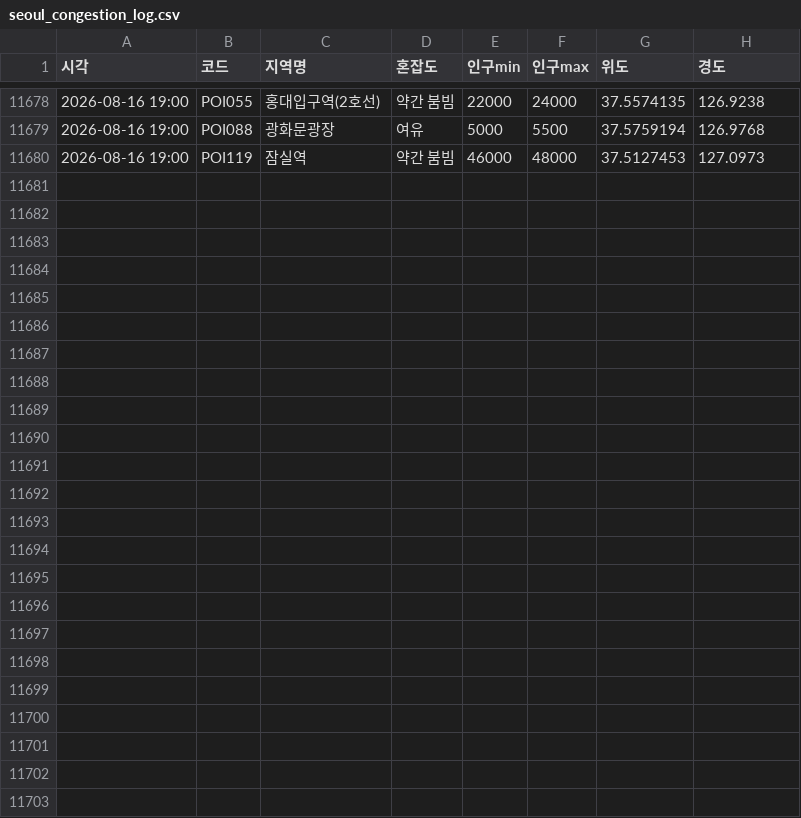
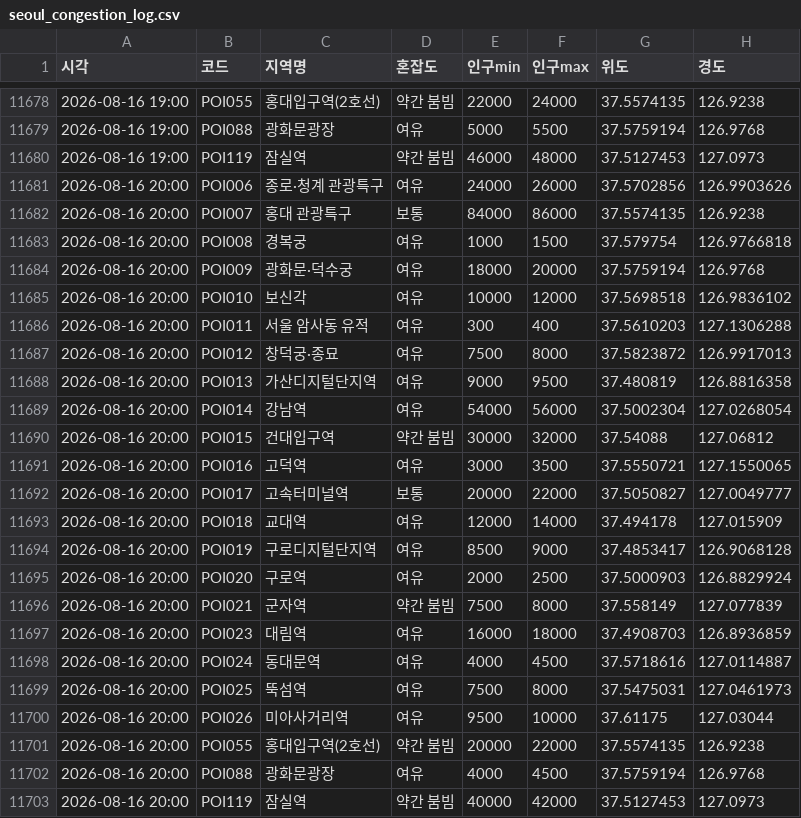
Before and after one commit to greatsong/modudata, a CSV file: data/seoul_congestion_log.csv, drawn as a sheet; only a part is shown, gaps mark what is left out; the diff names each change by its address in the sheet, - before the commit and + after, or states it on an @@ line.

```diff
--- a/data/seoul_congestion_log.csv
+++ b/data/seoul_congestion_log.csv
+row 11681: 2026-08-16 20:00 | POI006 | 종로·청계 관광특구 | 여유 | 24000 | 26000 | 37.5702856 | 126.9903626
+row 11682: 2026-08-16 20:00 | POI007 | 홍대 관광특구 | 보통 | 84000 | 86000 | 37.5574135 | 126.9238
+row 11683: 2026-08-16 20:00 | POI008 | 경복궁 | 여유 | 1000 | 1500 | 37.579754 | 126.9766818
+row 11684: 2026-08-16 20:00 | POI009 | 광화문·덕수궁 | 여유 | 18000 | 20000 | 37.5759194 | 126.9768
+row 11685: 2026-08-16 20:00 | POI010 | 보신각 | 여유 | 10000 | 12000 | 37.5698518 | 126.9836102
+row 11686: 2026-08-16 20:00 | POI011 | 서울 암사동 유적 | 여유 | 300 | 400 | 37.5610203 | 127.1306288
+row 11687: 2026-08-16 20:00 | POI012 | 창덕궁·종묘 | 여유 | 7500 | 8000 | 37.5823872 | 126.9917013
+row 11688: 2026-08-16 20:00 | POI013 | 가산디지털단지역 | 여유 | 9000 | 9500 | 37.480819 | 126.8816358
+row 11689: 2026-08-16 20:00 | POI014 | 강남역 | 여유 | 54000 | 56000 | 37.5002304 | 127.0268054
+row 11690: 2026-08-16 20:00 | POI015 | 건대입구역 | 약간 붐빔 | 30000 | 32000 | 37.54088 | 127.06812
+row 11691: 2026-08-16 20:00 | POI016 | 고덕역 | 여유 | 3000 | 3500 | 37.5550721 | 127.1550065
+row 11692: 2026-08-16 20:00 | POI017 | 고속터미널역 | 보통 | 20000 | 22000 | 37.5050827 | 127.0049777
+row 11693: 2026-08-16 20:00 | POI018 | 교대역 | 여유 | 12000 | 14000 | 37.494178 | 127.015909
+row 11694: 2026-08-16 20:00 | POI019 | 구로디지털단지역 | 여유 | 8500 | 9000 | 37.4853417 | 126.9068128
+row 11695: 2026-08-16 20:00 | POI020 | 구로역 | 여유 | 2000 | 2500 | 37.5000903 | 126.8829924
+row 11696: 2026-08-16 20:00 | POI021 | 군자역 | 약간 붐빔 | 7500 | 8000 | 37.558149 | 127.077839
+row 11697: 2026-08-16 20:00 | POI023 | 대림역 | 여유 | 16000 | 18000 | 37.4908703 | 126.8936859
+row 11698: 2026-08-16 20:00 | POI024 | 동대문역 | 여유 | 4000 | 4500 | 37.5718616 | 127.0114887
+row 11699: 2026-08-16 20:00 | POI025 | 뚝섬역 | 여유 | 7500 | 8000 | 37.5475031 | 127.0461973
+row 11700: 2026-08-16 20:00 | POI026 | 미아사거리역 | 여유 | 9500 | 10000 | 37.61175 | 127.03044
+row 11701: 2026-08-16 20:00 | POI055 | 홍대입구역(2호선) | 약간 붐빔 | 20000 | 22000 | 37.5574135 | 126.9238
+row 11702: 2026-08-16 20:00 | POI088 | 광화문광장 | 여유 | 4000 | 4500 | 37.5759194 | 126.9768
+row 11703: 2026-08-16 20:00 | POI119 | 잠실역 | 약간 붐빔 | 40000 | 42000 | 37.5127453 | 127.0973
```
